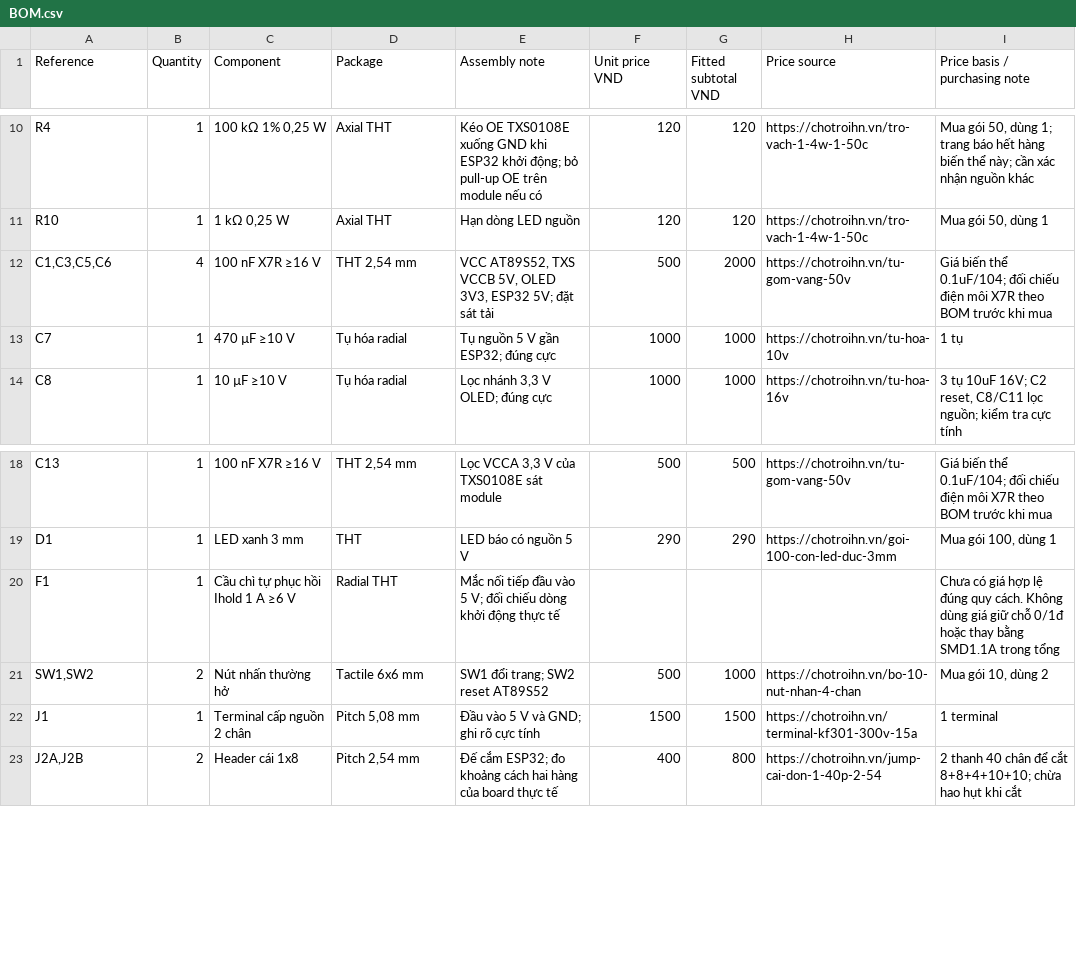
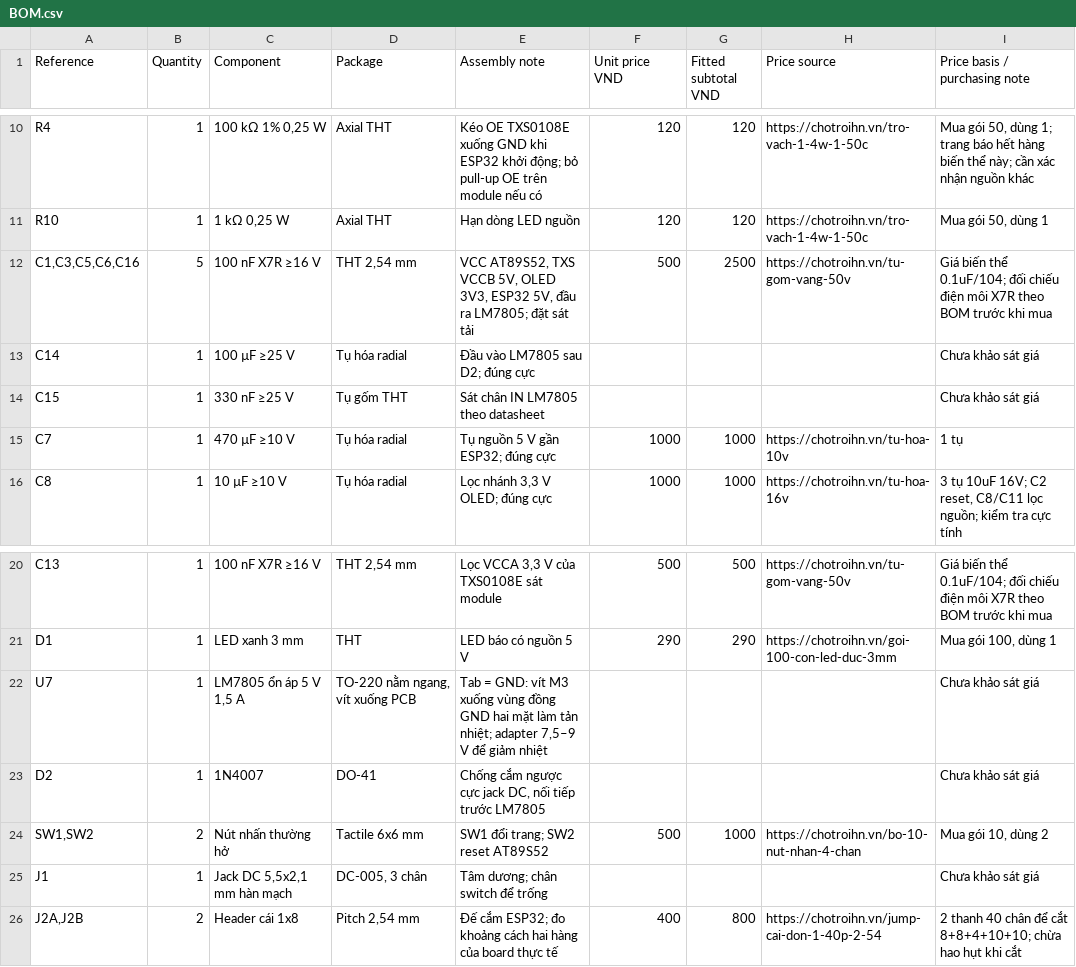
Before and after one commit to galaxy31122004-arch/Do-an-Tuan, a CSV file: hardware/BOM.csv, drawn as a sheet; only a part is shown, gaps mark what is left out.

```diff
--- a/hardware/BOM.csv
+++ b/hardware/BOM.csv
@@ -11,3 +11,5 @@ R4,1,"100 kΩ 1% 0,25 W",Axial THT,Kéo OE TXS0108E xuống GND khi ESP32 khởi
 R10,1,"1 kΩ 0,25 W",Axial THT,Hạn dòng LED nguồn,120,120,https://chotroihn.vn/tro-vach-1-4w-1-50c,"Mua gói 50, dùng 1"
-"C1,C3,C5,C6",4,100 nF X7R ≥16 V,"THT 2,54 mm","VCC AT89S52, TXS VCCB 5V, OLED 3V3, ESP32 5V; đặt sát tải",500,2000,https://chotroihn.vn/tu-gom-vang-50v,Giá biến thể 0.1uF/104; đối chiếu điện môi X7R theo BOM trước khi mua
+"C1,C3,C5,C6,C16",5,100 nF X7R ≥16 V,"THT 2,54 mm","VCC AT89S52, TXS VCCB 5V, OLED 3V3, ESP32 5V, đầu ra LM7805; đặt sát tải",500,2500,https://chotroihn.vn/tu-gom-vang-50v,Giá biến thể 0.1uF/104; đối chiếu điện môi X7R theo BOM trước khi mua
+C14,1,100 µF ≥25 V,Tụ hóa radial,Đầu vào LM7805 sau D2; đúng cực,,,,Chưa khảo sát giá
+C15,1,330 nF ≥25 V,Tụ gốm THT,Sát chân IN LM7805 theo datasheet,,,,Chưa khảo sát giá
 C7,1,470 µF ≥10 V,Tụ hóa radial,Tụ nguồn 5 V gần ESP32; đúng cực,1000,1000,https://chotroihn.vn/tu-hoa-10v,1 tụ
@@ -19,5 +21,6 @@ C13,1,100 nF X7R ≥16 V,"THT 2,54 mm","Lọc VCCA 3,3 V của TXS0108E sát mod
 D1,1,LED xanh 3 mm,THT,LED báo có nguồn 5 V,290,290,https://chotroihn.vn/goi-100-con-led-duc-3mm,"Mua gói 100, dùng 1"
-F1,1,Cầu chì tự phục hồi Ihold 1 A ≥6 V,Radial THT,Mắc nối tiếp đầu vào 5 V; đối chiếu dòng khởi động thực tế,,,,Chưa có giá hợp lệ đúng quy cách. Không dùng giá giữ chỗ 0/1đ hoặc thay bằng SMD1.1A trong tổng
+U7,1,"LM7805 ổn áp 5 V 1,5 A","TO-220 nằm ngang, vít xuống PCB","Tab = GND: vít M3 xuống vùng đồng GND hai mặt làm tản nhiệt; adapter 7,5–9 V để giảm nhiệt",,,,Chưa khảo sát giá
+D2,1,1N4007,DO-41,"Chống cắm ngược cực jack DC, nối tiếp trước LM7805",,,,Chưa khảo sát giá
 "SW1,SW2",2,Nút nhấn thường hở,Tactile 6x6 mm,SW1 đổi trang; SW2 reset AT89S52,500,1000,https://chotroihn.vn/bo-10-nut-nhan-4-chan,"Mua gói 10, dùng 2"
-J1,1,Terminal cấp nguồn 2 chân,"Pitch 5,08 mm",Đầu vào 5 V và GND; ghi rõ cực tính,1500,1500,https://chotroihn.vn/terminal-kf301-300v-15a,1 terminal
+J1,1,"Jack DC 5,5x2,1 mm hàn mạch","DC-005, 3 chân",Tâm dương; chân switch để trống,,,,Chưa khảo sát giá
 "J2A,J2B",2,Header cái 1x8,"Pitch 2,54 mm",Đế cắm ESP32; đo khoảng cách hai hàng của board thực tế,400,800,https://chotroihn.vn/jump-cai-don-1-40p-2-54,2 thanh 40 chân để cắt 8+8+4+10+10; chừa hao hụt khi cắt
```
Also changed, not shown: hardware/cost-estimate.csv, 8 other files.
